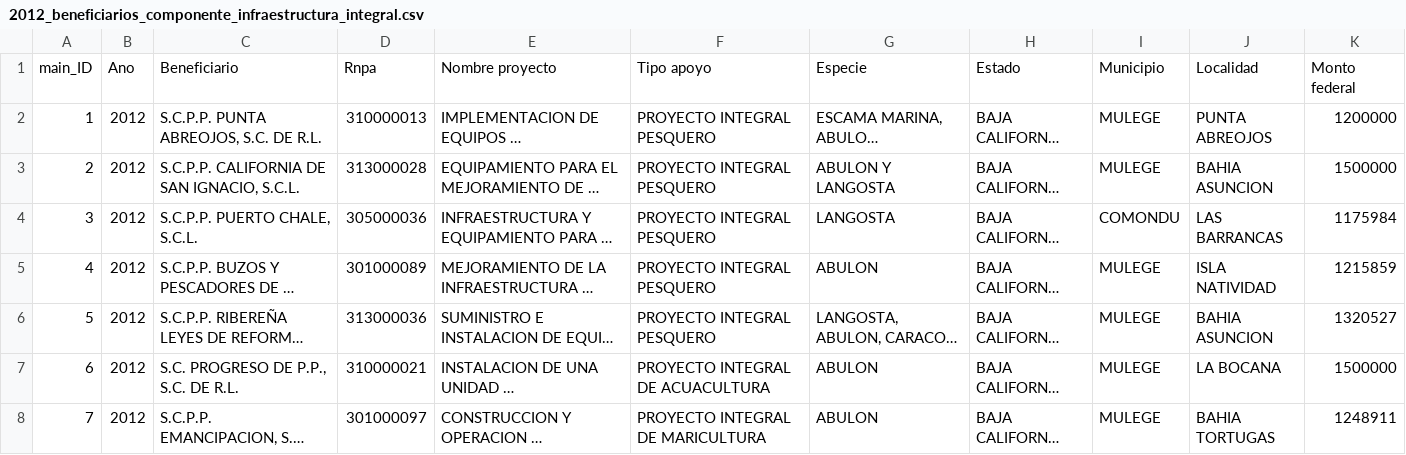
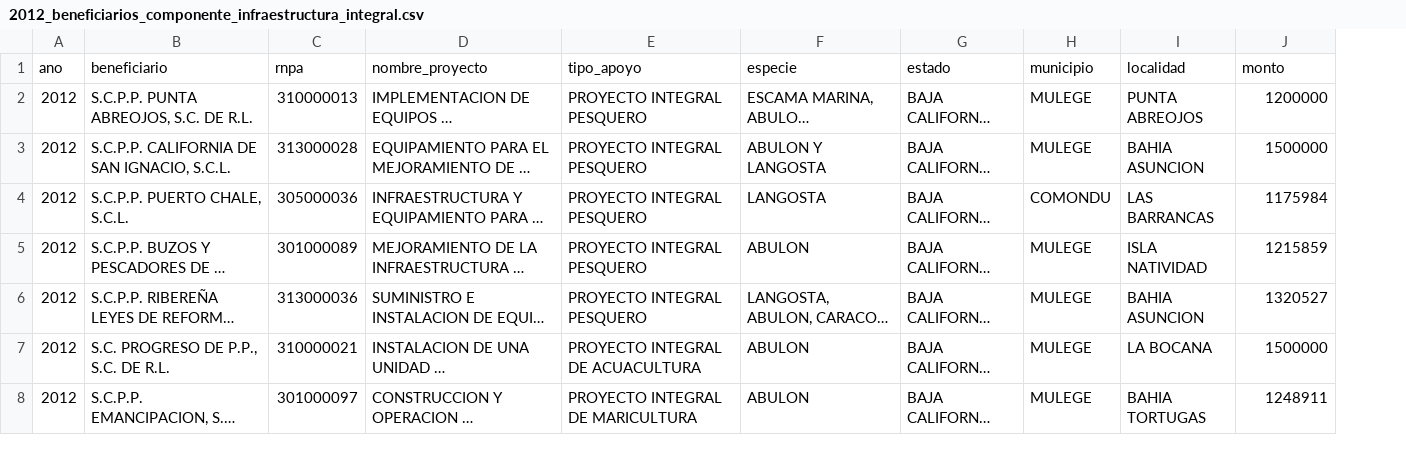
Before and after one commit to pescandodatos/api, a CSV file: app/datos/2012_beneficiarios_componente_infraestructura_integral.csv, drawn as a sheet; only a part is shown; long unchanged cells end in …; removed rows and columns are numbered as before the commit, all else as after; the diff names each change by its address in the sheet, - before the commit and + after, or states it on an @@ line.

```diff
--- a/app/datos/2012_beneficiarios_componente_infraestructura_integral.csv
+++ b/app/datos/2012_beneficiarios_componente_infraestructura_integral.csv
-column A, rows 2-8: 1 | 2 | 3 | 4 | 5 | 6 | 7
-row 1: main_ID | Ano | Beneficiario | Rnpa | Nombre proyecto | Tipo apoyo | Especie | Estado | Municipio | Localidad | Monto federal
+row 1: ano | beneficiario | rnpa | nombre_proyecto | tipo_apoyo | especie | estado | municipio | localidad | monto
```
Also changed, not shown: app/datos/2011_beneficiarios_electricos.csv, app/datos/2014_2015_solicitudes_diesel.csv, 5 other files.
